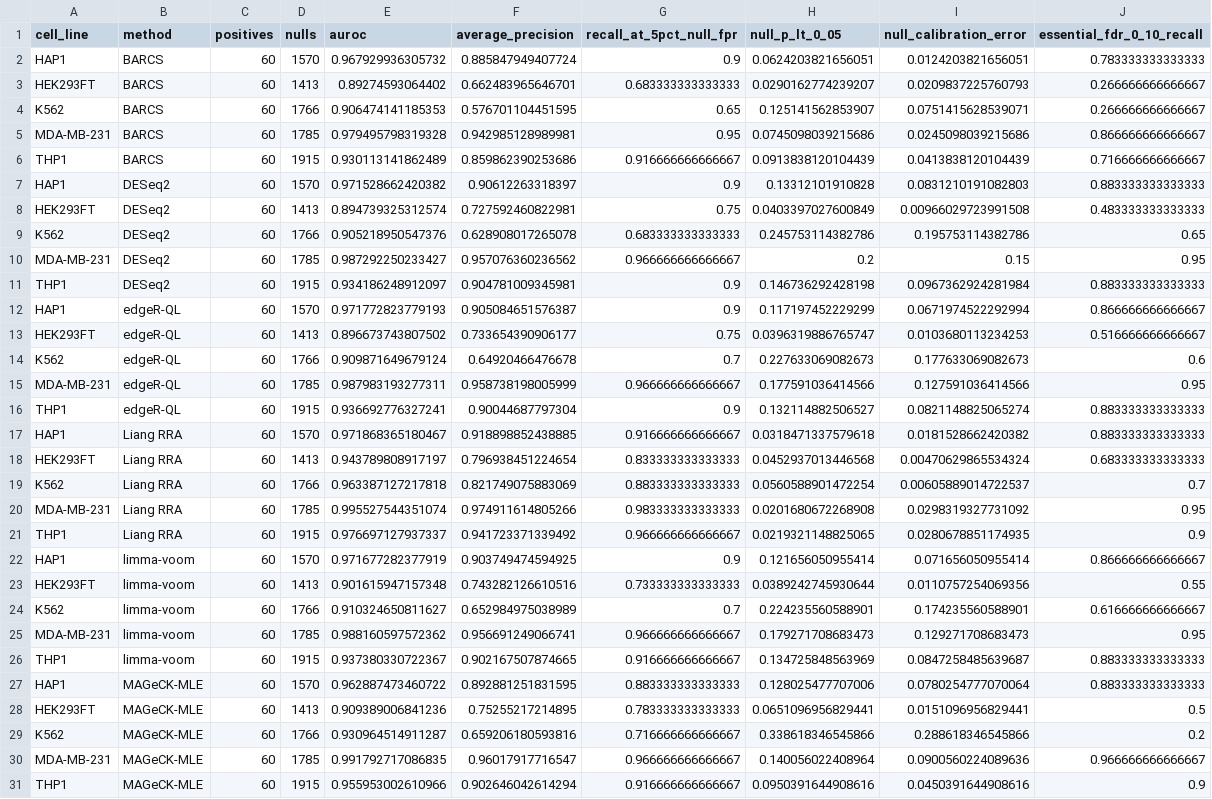
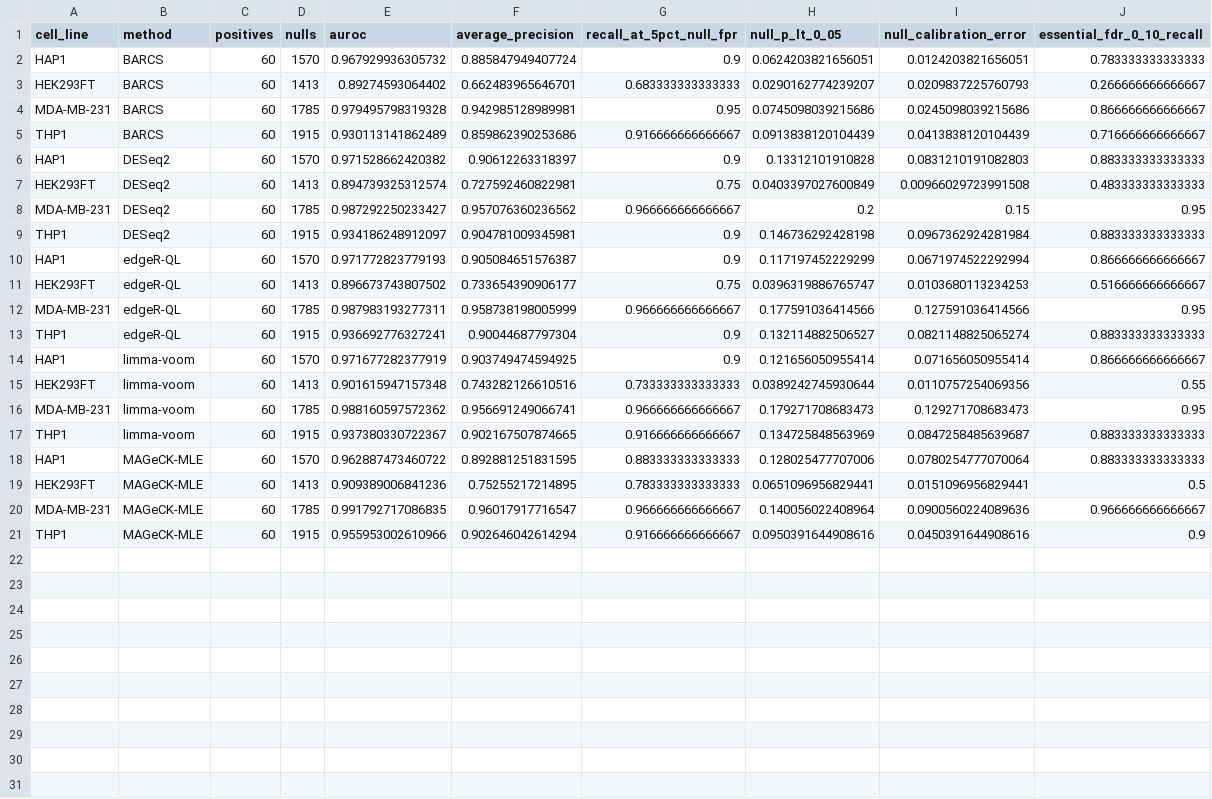
Before and after one commit to jeonglab-bcm/BARCS-manuscript, a CSV file: data/derived/liang_cas13_metrics_by_cell_line.csv, drawn as a sheet; only a part is shown; the diff covers the shown part only.

```diff
--- a/data/derived/liang_cas13_metrics_by_cell_line.csv
+++ b/data/derived/liang_cas13_metrics_by_cell_line.csv
@@ -3,3 +3,2 @@
 "HEK293FT","BARCS",60,1413,0.89274593064402,0.662483965646701,0.683333333333333,0.0290162774239207,0.0209837225760793,0.266666666666667
-"K562","BARCS",60,1766,0.906474141185353,0.576701104451595,0.65,0.125141562853907,0.0751415628539071,0.266666666666667
 "MDA-MB-231","BARCS",60,1785,0.979495798319328,0.942985128989981,0.95,0.0745098039215686,0.0245098039215686,0.866666666666667
@@ -8,3 +7,2 @@
 "HEK293FT","DESeq2",60,1413,0.894739325312574,0.727592460822981,0.75,0.0403397027600849,0.00966029723991508,0.483333333333333
-"K562","DESeq2",60,1766,0.905218950547376,0.628908017265078,0.683333333333333,0.245753114382786,0.195753114382786,0.65
 "MDA-MB-231","DESeq2",60,1785,0.987292250233427,0.957076360236562,0.966666666666667,0.2,0.15,0.95
@@ -13,13 +11,6 @@
 "HEK293FT","edgeR-QL",60,1413,0.896673743807502,0.733654390906177,0.75,0.0396319886765747,0.0103680113234253,0.516666666666667
-"K562","edgeR-QL",60,1766,0.909871649679124,0.64920466476678,0.7,0.227633069082673,0.177633069082673,0.6
 "MDA-MB-231","edgeR-QL",60,1785,0.987983193277311,0.958738198005999,0.966666666666667,0.177591036414566,0.127591036414566,0.95
 "THP1","edgeR-QL",60,1915,0.936692776327241,0.90044687797304,0.9,0.132114882506527,0.0821148825065274,0.883333333333333
-"HAP1","Liang RRA",60,1570,0.971868365180467,0.918898852438885,0.916666666666667,0.0318471337579618,0.0181528662420382,0.883333333333333
-"HEK293FT","Liang RRA",60,1413,0.943789808917197,0.796938451224654,0.833333333333333,0.0452937013446568,0.00470629865534324,0.683333333333333
-"K562","Liang RRA",60,1766,0.963387127217818,0.821749075883069,0.883333333333333,0.0560588901472254,0.00605889014722537,0.7
-"MDA-MB-231","Liang RRA",60,1785,0.995527544351074,0.974911614805266,0.983333333333333,0.0201680672268908,0.0298319327731092,0.95
-"THP1","Liang RRA",60,1915,0.976697127937337,0.941723371339492,0.966666666666667,0.0219321148825065,0.0280678851174935,0.9
 "HAP1","limma-voom",60,1570,0.971677282377919,0.903749474594925,0.9,0.121656050955414,0.071656050955414,0.866666666666667
 "HEK293FT","limma-voom",60,1413,0.901615947157348,0.743282126610516,0.733333333333333,0.0389242745930644,0.0110757254069356,0.55
-"K562","limma-voom",60,1766,0.910324650811627,0.652984975038989,0.7,0.224235560588901,0.174235560588901,0.616666666666667
 "MDA-MB-231","limma-voom",60,1785,0.988160597572362,0.956691249066741,0.966666666666667,0.179271708683473,0.129271708683473,0.95
@@ -28,3 +19,2 @@
 "HEK293FT","MAGeCK-MLE",60,1413,0.909389006841236,0.75255217214895,0.783333333333333,0.0651096956829441,0.0151096956829441,0.5
-"K562","MAGeCK-MLE",60,1766,0.930964514911287,0.659206180593816,0.716666666666667,0.338618346545866,0.288618346545866,0.2
 "MDA-MB-231","MAGeCK-MLE",60,1785,0.991792717086835,0.96017917716547,0.966666666666667,0.140056022408964,0.0900560224089636,0.966666666666667
```
Also changed, not shown: 5 removed rows elsewhere in this file, data/derived/liang_cas13_effect_rank_concordance.csv, data/derived/liang_cas13_input_audit.csv, 48 other files.
